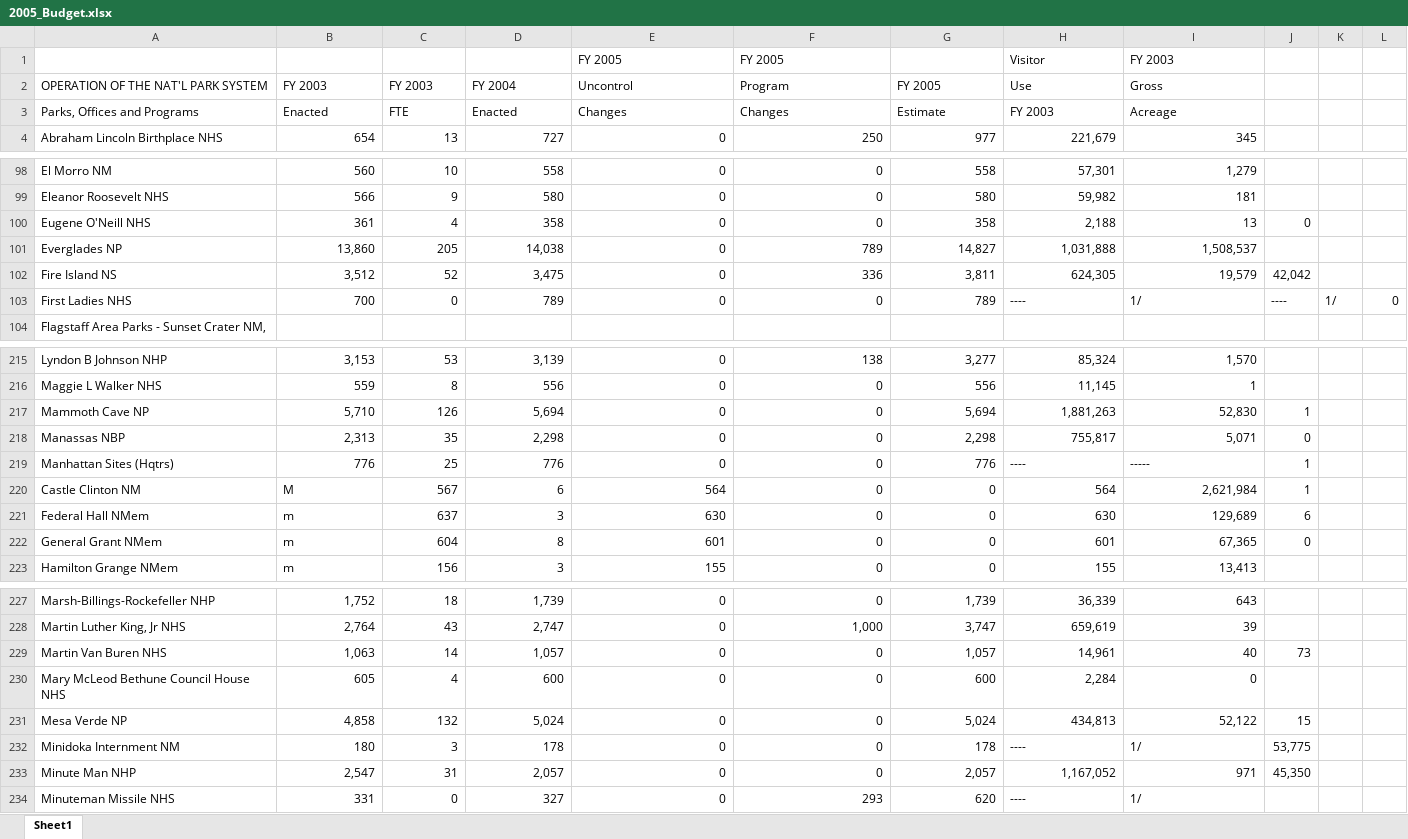
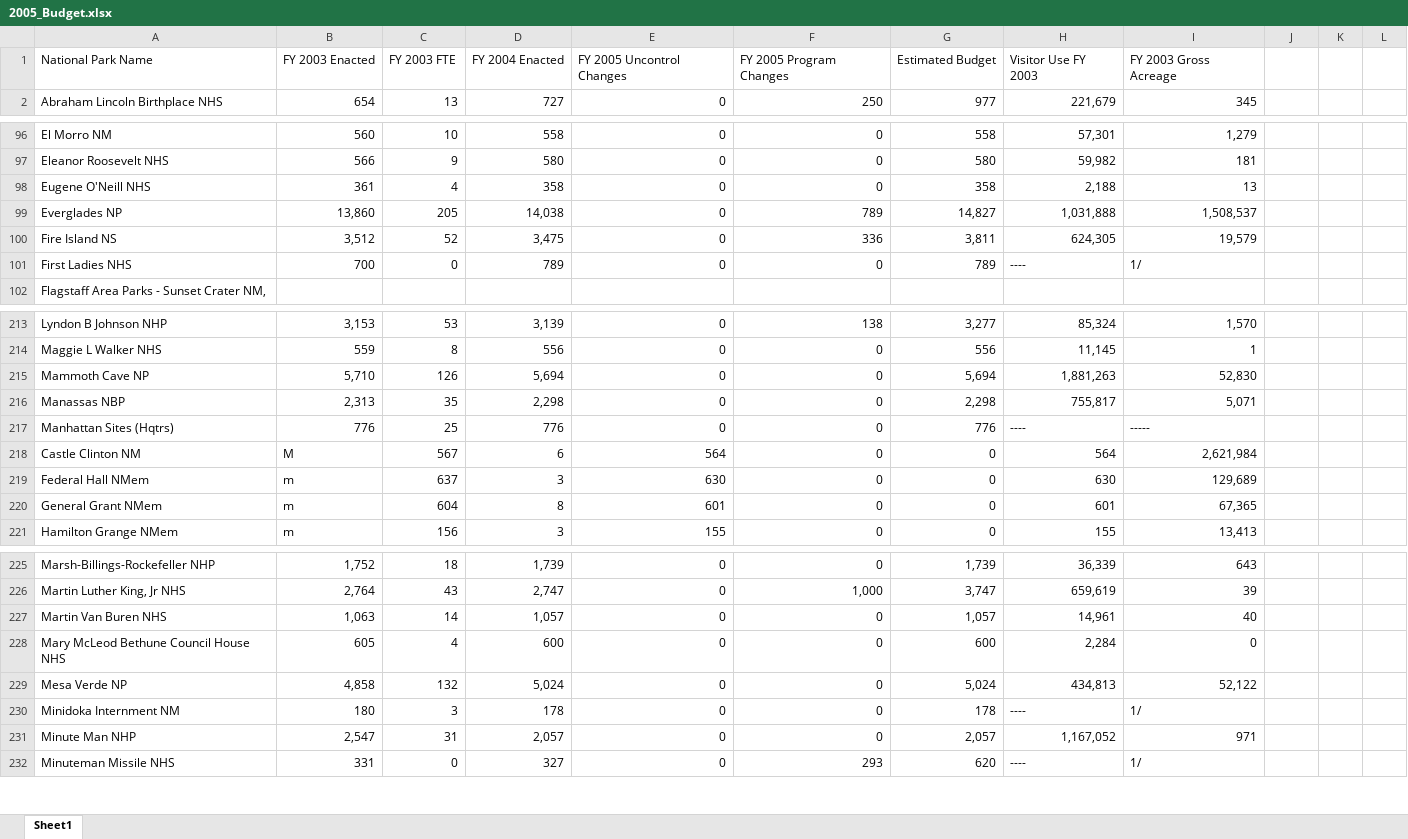
Before and after one commit to mregpala/project-national-park-performance, an Excel workbook: data/Budget_Data/2005_Budget.xlsx, sheet Sheet1, drawn as a sheet; only a part is shown, gaps mark what is left out; values as stored, in another font and other column widths than the file's, no borders; removed rows and columns are numbered as before the commit, all else as after; the diff covers the shown part only; the diff names each change by its address in the sheet, - before the commit and + after, or states it on an @@ line.

```diff
--- a/data/Budget_Data/2005_Budget.xlsx (sheet Sheet1)
+++ b/data/Budget_Data/2005_Budget.xlsx (sheet Sheet1)
-row 1:  |  |  |  | FY 2005 | FY 2005 |  | Visitor | FY 2003
-row 2: OPERATION OF THE NAT'L PARK SYSTEM | FY 2003 | FY 2003 | FY 2004 | Uncontrol | Program | FY 2005 | Use | Gross
-row 3: Parks, Offices and Programs | Enacted | FTE | Enacted | Changes | Changes | Estimate | FY 2003 | Acreage
+row 1: National Park Name | FY 2003 Enacted | FY 2003 FTE | FY 2004 Enacted | FY 2005 Uncontrol Changes | FY 2005 Program Changes | Estimated Budget | Visitor Use FY 2003 | FY 2003 Gross Acreage
-J98: 0
+J98: (empty)
-J100: 42,042
+J100: (empty)
-J101: ----
+J101: (empty)
-K101: 1/
+K101: (empty)
-L101: 0
+L101: (empty)
-J215: 1
+J215: (empty)
-J216: 0
+J216: (empty)
-J217:J218: 1
+J217:J218: (empty)
-J219: 6
+J219: (empty)
-J220: 0
+J220: (empty)
-J227: 73
+J227: (empty)
-J229: 15
+J229: (empty)
-J230: 53,775
+J230: (empty)
-J231: 45,350
+J231: (empty)
```
Also changed, not shown: 25 edited cells elsewhere in this sheet, data/Budget_Data/2002_Budget.xlsx, data/Budget_Data/2003_Budget.xlsx, 3 other files.
